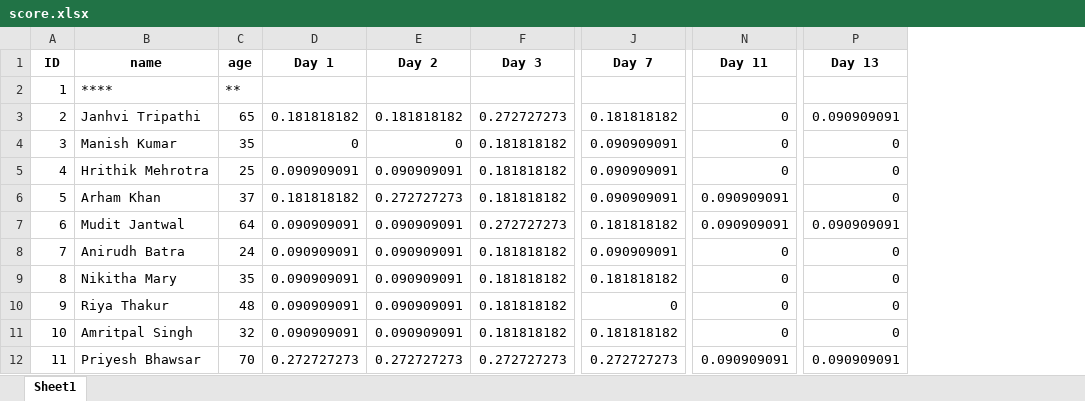
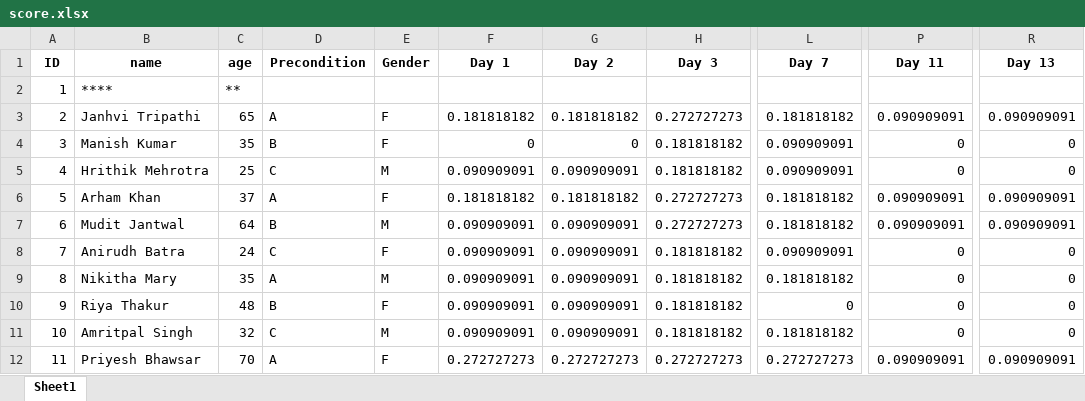
Before and after one commit to siddhant1404/DIGIVAXCIN, an Excel workbook: score.xlsx, sheet Sheet1, drawn as a sheet; only a part is shown, gaps mark what is left out; values as stored, in another font and other column widths than the file's, no borders; addresses are those after the commit; the diff names each change by its address in the sheet, - before the commit and + after, or states it on an @@ line.

```diff
--- a/score.xlsx (sheet Sheet1)
+++ b/score.xlsx (sheet Sheet1)
+column D (Precondition), rows 3-12: A | B | C | A | B | C | A | B | C | A
+column E (Gender), rows 3-12: F | F | M | F | M | F | M | F | M | F
-P3 (Day 11): 0
+P3 (Day 11): 0.090909091
-G6 (Day 2): 0.272727273
+G6 (Day 2): 0.181818182
-H6 (Day 3): 0.181818182
+H6 (Day 3): 0.272727273
-L6 (Day 7): 0.090909091
+L6 (Day 7): 0.181818182
-R6 (Day 13): 0
+R6 (Day 13): 0.090909091
```
Also changed, not shown: hissue.xlsx, 3 other files.
